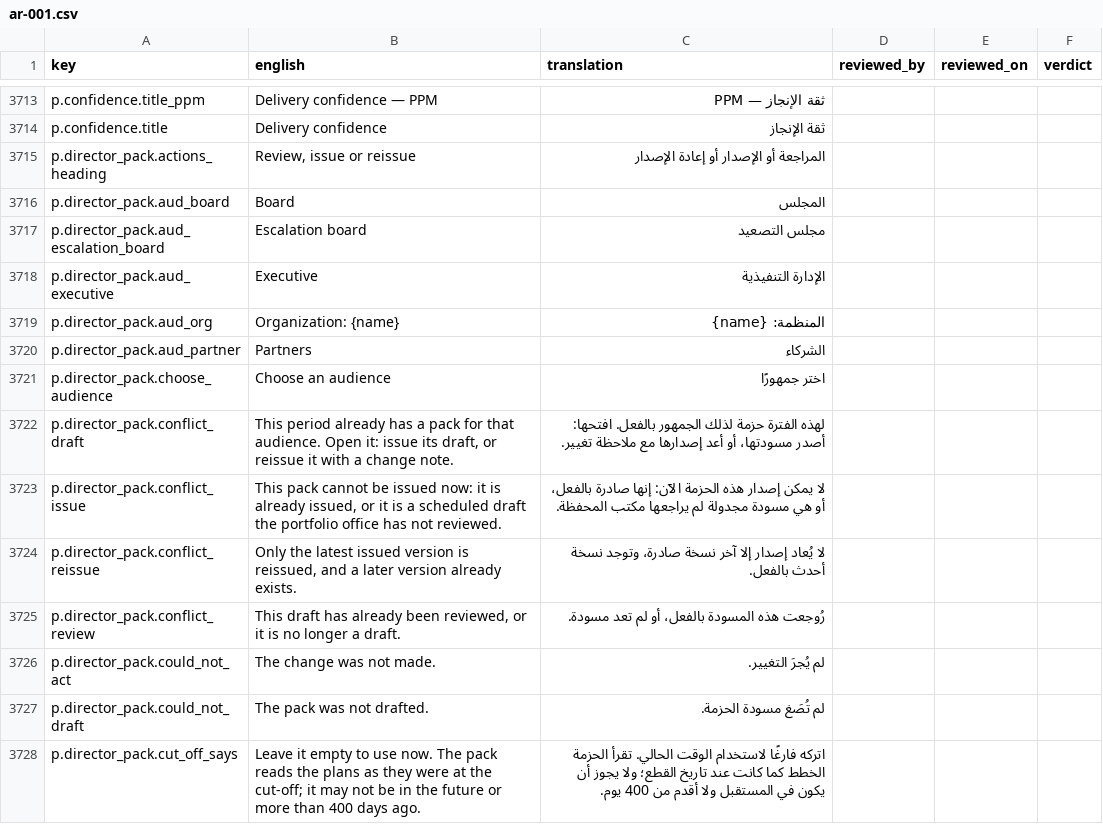
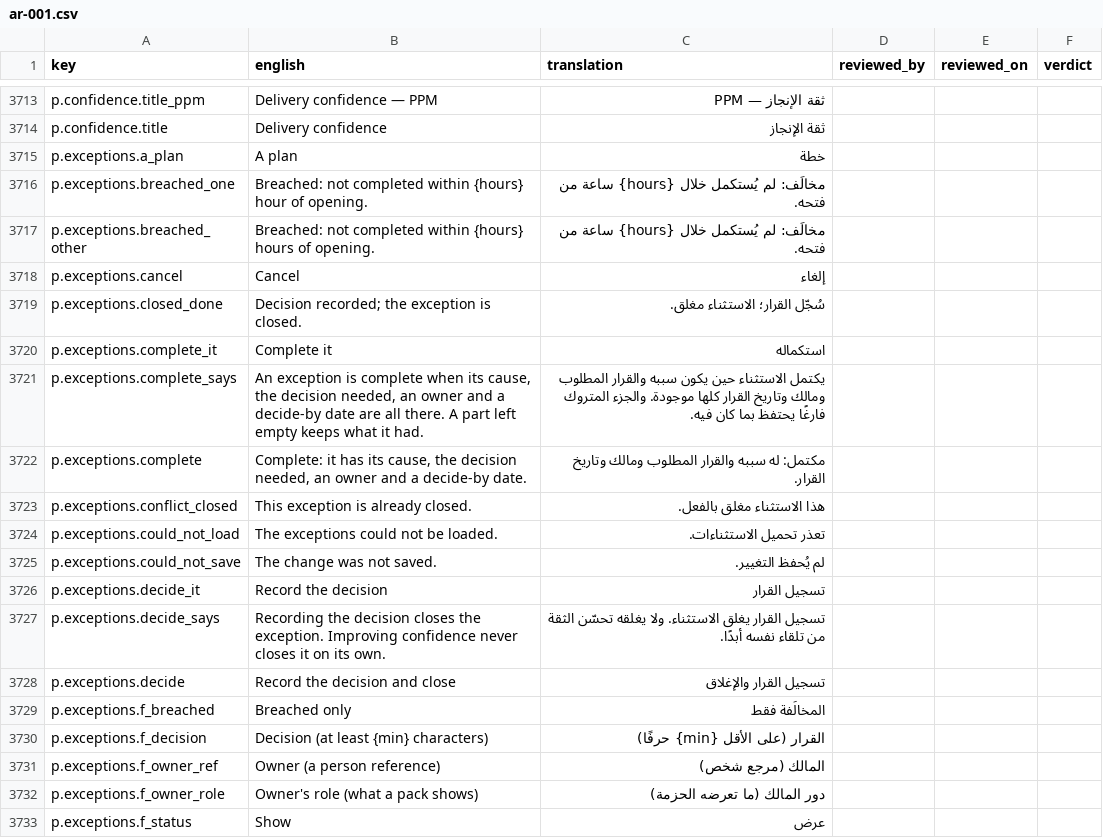
Before and after one commit to project-portfolio-management/project-portfolio-management, a CSV file: governance/translation-reviews/ar-001.csv, drawn as a sheet; only a part is shown, gaps mark what is left out; the shorter side is filled out with more unchanged rows; the diff covers the shown part only.

```diff
--- a/governance/translation-reviews/ar-001.csv
+++ b/governance/translation-reviews/ar-001.csv
@@ -3714 +3714,20 @@ p.confidence.title_ppm,Delivery confidence — PPM,ثقة الإنجاز — PPM
 p.confidence.title,Delivery confidence,ثقة الإنجاز,,,
+p.exceptions.a_plan,A plan,خطة,,,
+p.exceptions.breached_one,Breached: not completed within {hours} hour of opening.,مخالَف: لم يُستكمل خلال {hours} ساعة من فتحه.,,,
+p.exceptions.breached_other,Breached: not completed within {hours} hours of opening.,مخالَف: لم يُستكمل خلال {hours} ساعة من فتحه.,,,
+p.exceptions.cancel,Cancel,إلغاء,,,
+p.exceptions.closed_done,Decision recorded; the exception is closed.,سُجّل القرار؛ الاستثناء مغلق.,,,
+p.exceptions.complete_it,Complete it,استكماله,,,
+p.exceptions.complete_says,"An exception is complete when its cause, the decision needed, an owner and a decide-by date are all there. A part left empty keeps what it had.",يكتمل الاستثناء حين يكون سببه والقرار المطلوب ومالك وتاريخ القرار كلها موجودة. والجزء المتروك فارغًا يحتفظ بما كان فيه.,,,
+p.exceptions.complete,"Complete: it has its cause, the decision needed, an owner and a decide-by date.",مكتمل: له سببه والقرار المطلوب ومالك وتاريخ القرار.,,,
+p.exceptions.conflict_closed,This exception is already closed.,هذا الاستثناء مغلق بالفعل.,,,
+p.exceptions.could_not_load,The exceptions could not be loaded.,تعذر تحميل الاستثناءات.,,,
+p.exceptions.could_not_save,The change was not saved.,لم يُحفظ التغيير.,,,
+p.exceptions.decide_it,Record the decision,تسجيل القرار,,,
+p.exceptions.decide_says,Recording the decision closes the exception. Improving confidence never closes it on its own.,تسجيل القرار يغلق الاستثناء. ولا يغلقه تحسّن الثقة من تلقاء نفسه أبدًا.,,,
+p.exceptions.decide,Record the decision and close,تسجيل القرار والإغلاق,,,
+p.exceptions.f_breached,Breached only,المخالَفة فقط,,,
+p.exceptions.f_decision,Decision (at least {min} characters),القرار (على الأقل {min} حرفًا),,,
+p.exceptions.f_owner_ref,Owner (a person reference),المالك (مرجع شخص),,,
+p.exceptions.f_owner_role,Owner's role (what a pack shows),دور المالك (ما تعرضه الحزمة),,,
+p.exceptions.f_status,Show,عرض,,,
```
Also changed, not shown: 27 added rows elsewhere in this file, governance/translation-reviews/de-001.csv, governance/translation-reviews/de-de.csv, 31 other files.
